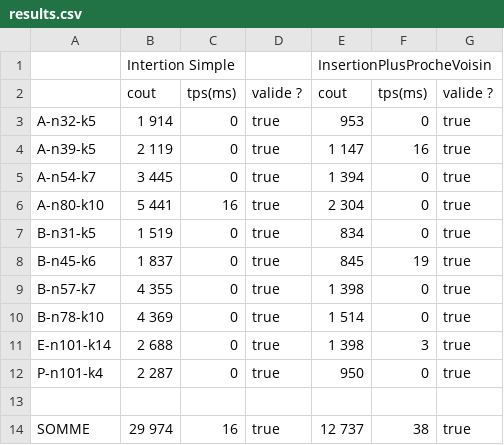
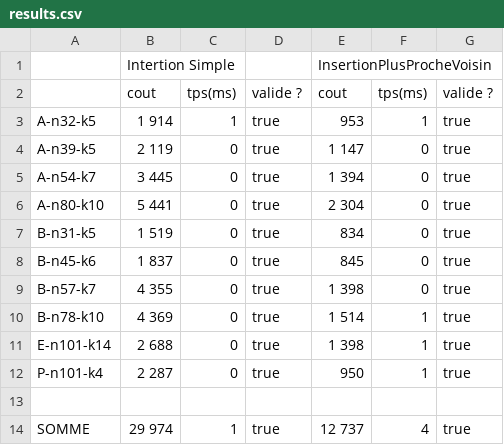
Before and after one commit to ybendris/POO4-CVRP, a CSV file: results.csv, drawn as a sheet.

```diff
--- a/results.csv
+++ b/results.csv
@@ -2,13 +2,13 @@
 ;cout;tps(ms);valide ?;cout;tps(ms);valide ?
-A-n32-k5;1 914;0;true;953;0;true
-A-n39-k5;2 119;0;true;1 147;16;true
+A-n32-k5;1 914;1;true;953;1;true
+A-n39-k5;2 119;0;true;1 147;0;true
 A-n54-k7;3 445;0;true;1 394;0;true
-A-n80-k10;5 441;16;true;2 304;0;true
+A-n80-k10;5 441;0;true;2 304;0;true
 B-n31-k5;1 519;0;true;834;0;true
-B-n45-k6;1 837;0;true;845;19;true
+B-n45-k6;1 837;0;true;845;0;true
 B-n57-k7;4 355;0;true;1 398;0;true
-B-n78-k10;4 369;0;true;1 514;0;true
-E-n101-k14;2 688;0;true;1 398;3;true
-P-n101-k4;2 287;0;true;950;0;true
+B-n78-k10;4 369;0;true;1 514;1;true
+E-n101-k14;2 688;0;true;1 398;1;true
+P-n101-k4;2 287;0;true;950;1;true
 
-SOMME;29 974;16;true;12 737;38;true
+SOMME;29 974;1;true;12 737;4;true
```
Also changed, not shown: 3 other files.
